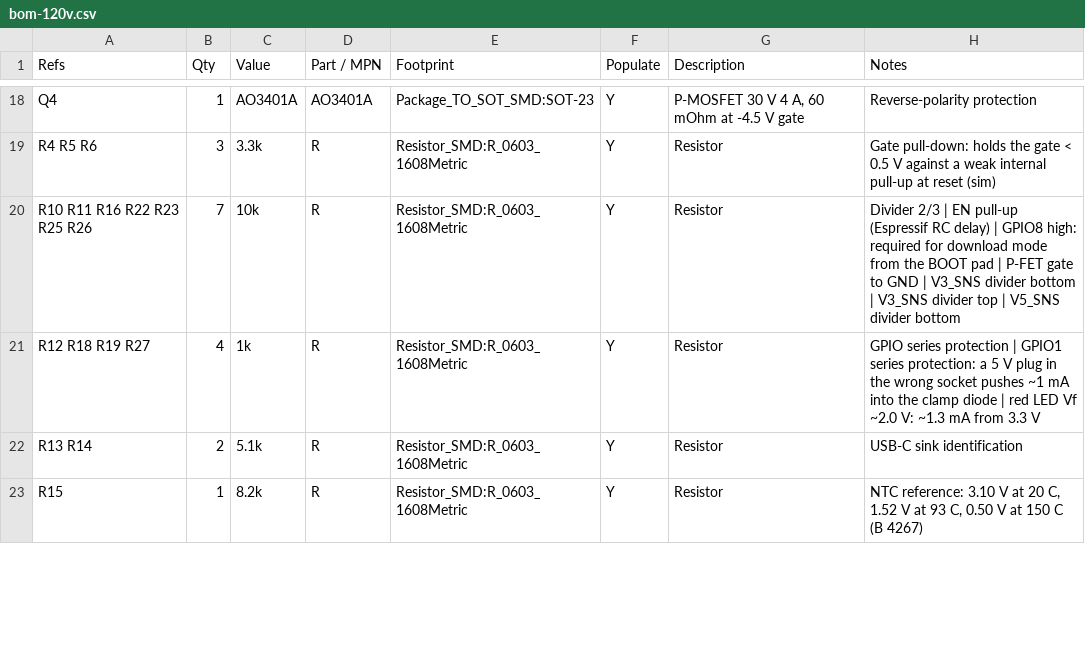
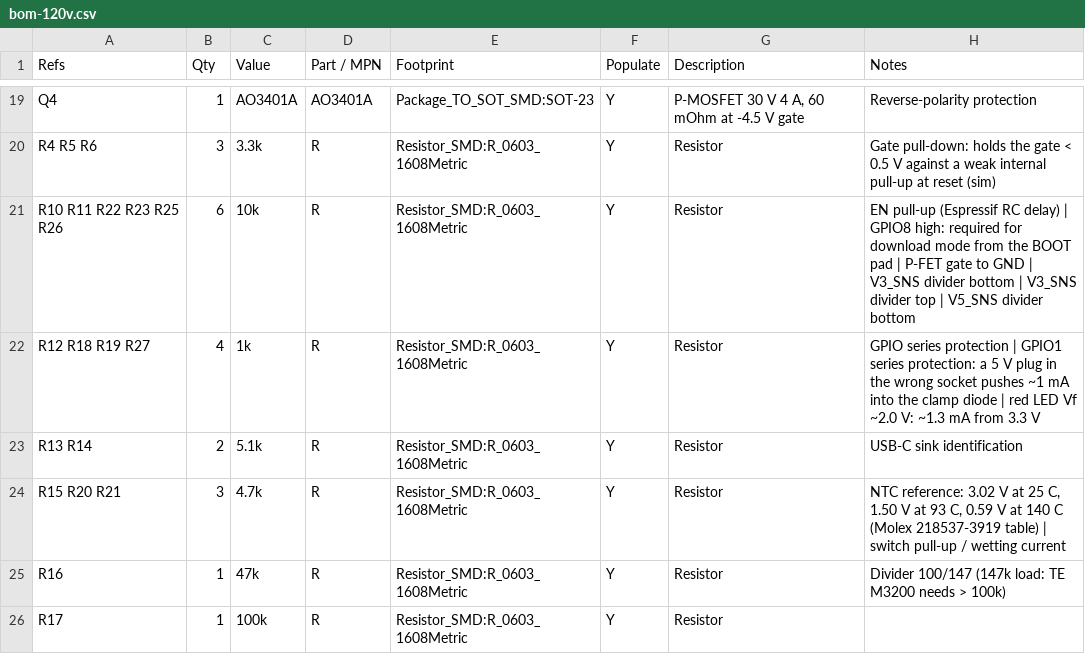
Before and after one commit to brensch/coffee, a CSV file: hardware/controller/build/bom-120v.csv, drawn as a sheet; only a part is shown, gaps mark what is left out; the diff covers the shown part only.

```diff
--- a/hardware/controller/build/bom-120v.csv
+++ b/hardware/controller/build/bom-120v.csv
@@ -19,5 +20,7 @@ Q4,1,AO3401A,AO3401A,Package_TO_SOT_SMD:SOT-23,Y,"P-MOSFET 30 V 4 A, 60 mOhm at
 R4 R5 R6,3,3.3k,R,Resistor_SMD:R_0603_1608Metric,Y,Resistor,Gate pull-down: holds the gate < 0.5 V against a weak internal pull-up at reset (sim)
-R10 R11 R16 R22 R23 R25 R26,7,10k,R,Resistor_SMD:R_0603_1608Metric,Y,Resistor,Divider 2/3 | EN pull-up (Espressif RC delay) | GPIO8 high: required for download mode from the BOOT pad | P-FET gate to GND | V3_SNS divider bottom | V3_SNS divider top | V5_SNS divider bottom
+R10 R11 R22 R23 R25 R26,6,10k,R,Resistor_SMD:R_0603_1608Metric,Y,Resistor,EN pull-up (Espressif RC delay) | GPIO8 high: required for download mode from the BOOT pad | P-FET gate to GND | V3_SNS divider bottom | V3_SNS divider top | V5_SNS divider bottom
 R12 R18 R19 R27,4,1k,R,Resistor_SMD:R_0603_1608Metric,Y,Resistor,GPIO series protection | GPIO1 series protection: a 5 V plug in the wrong socket pushes ~1 mA into the clamp diode | red LED Vf ~2.0 V: ~1.3 mA from 3.3 V
 R13 R14,2,5.1k,R,Resistor_SMD:R_0603_1608Metric,Y,Resistor,USB-C sink identification
-R15,1,8.2k,R,Resistor_SMD:R_0603_1608Metric,Y,Resistor,"NTC reference: 3.10 V at 20 C, 1.52 V at 93 C, 0.50 V at 150 C (B 4267)"
+R15 R20 R21,3,4.7k,R,Resistor_SMD:R_0603_1608Metric,Y,Resistor,"NTC reference: 3.02 V at 25 C, 1.50 V at 93 C, 0.59 V at 140 C (Molex 218537-3919 table) | switch pull-up / wetting current"
+R16,1,47k,R,Resistor_SMD:R_0603_1608Metric,Y,Resistor,Divider 100/147 (147k load: TE M3200 needs > 100k)
+R17,1,100k,R,Resistor_SMD:R_0603_1608Metric,Y,Resistor,
```
Also changed, not shown: 1 added row, 1 removed row and 12 edited cells elsewhere in this file, hardware/controller/build/coffee-controller-120v-fab/positions.csv, hardware/controller/build/jlc-120v/bom.csv, 56 other files.
